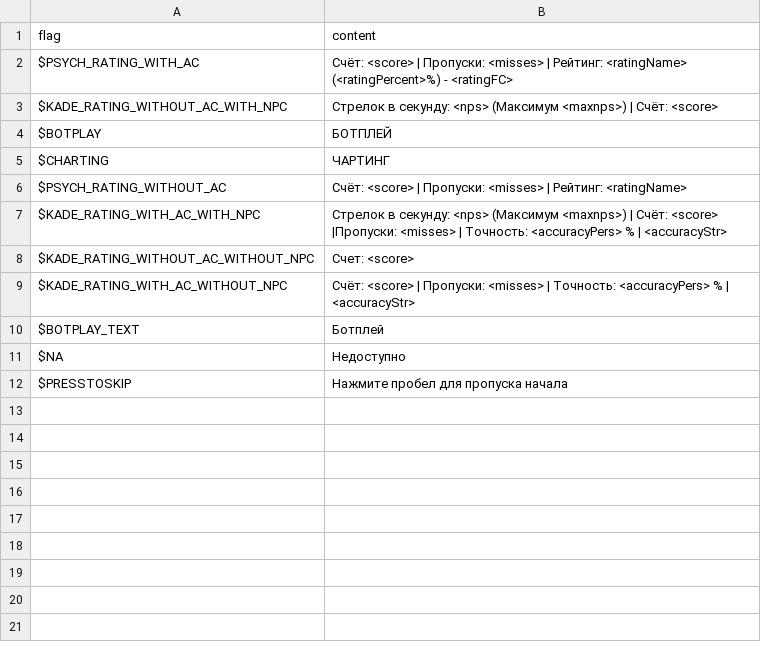
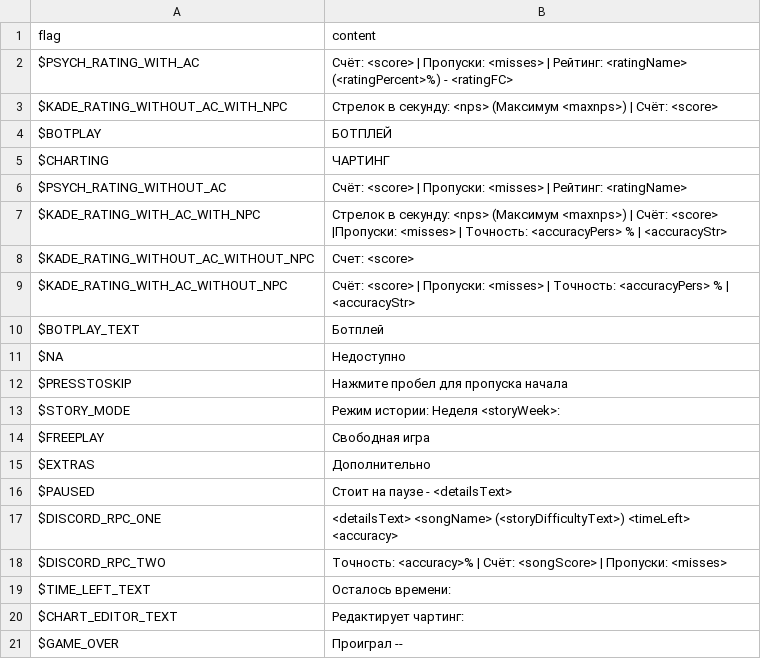
Before and after one commit to Altronix-Team/FNF-AltronixEngine, a CSV file: assets/locales/ru-RU/playState.csv, drawn as a sheet.

```diff
--- a/assets/locales/ru-RU/playState.csv
+++ b/assets/locales/ru-RU/playState.csv
@@ -12 +12,10 @@ $NA;Недоступно
 $PRESSTOSKIP;Нажмите пробел для пропуска начала
+$STORY_MODE;Режим истории: Неделя <storyWeek>:
+$FREEPLAY;Свободная игра
+$EXTRAS;Дополнительно
+$PAUSED;Стоит на паузе - <detailsText>
+$DISCORD_RPC_ONE;<detailsText> <songName>  (<storyDifficultyText>) <timeLeft> <accuracy>
+$DISCORD_RPC_TWO;Точность: <accuracy>% | Счёт:  <songScore>  | Пропуски: <misses>
+$TIME_LEFT_TEXT;Осталось времени:
+$CHART_EDITOR_TEXT;Редактирует чартинг:
+$GAME_OVER;Проиграл --
```
Also changed, not shown: assets/locales/en-US/playState.csv, 14 other files.
